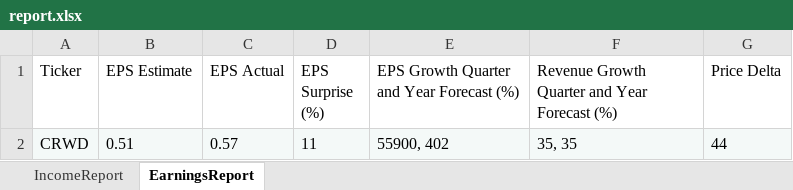
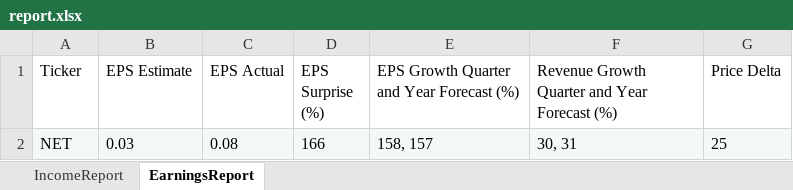
Before and after one commit to calee14/cappillen.com, an Excel workbook: report.xlsx, sheet EarningsReport, drawn as a sheet; values as stored, in another font and other column widths than the file's, no borders; removed rows and columns are numbered as before the commit, all else as after; the diff names each change by its address in the sheet, - before the commit and + after, or states it on an @@ line.

```diff
--- a/report.xlsx (sheet EarningsReport)
+++ b/report.xlsx (sheet EarningsReport)
-row 2: CRWD | 0.51 | 0.57 | 11 | 55900, 402 | 35, 35 | 44
+row 2: NET | 0.03 | 0.08 | 166 | 158, 157 | 30, 31 | 25
```
Also changed, not shown: sheet IncomeReport, 2 other files.
